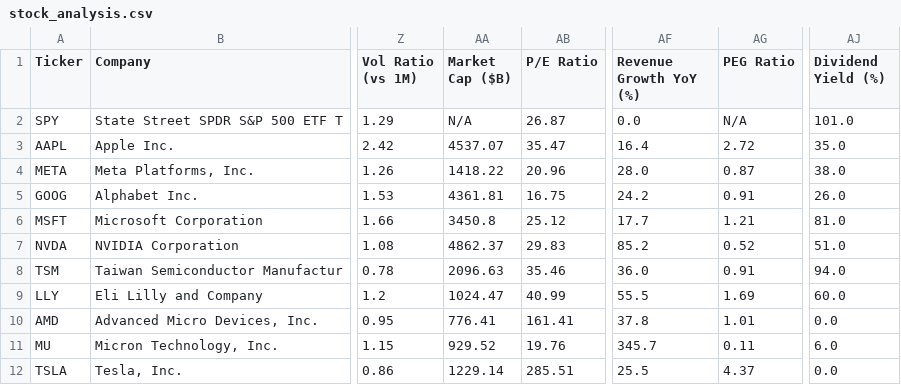
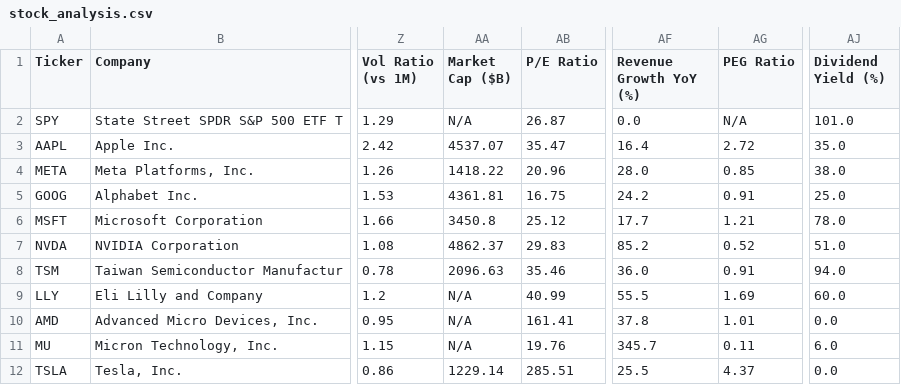
Before and after one commit to runyuzhang1007/stock-dashboard, a CSV file: stock_analysis.csv, drawn as a sheet; only a part is shown, gaps mark what is left out; the diff names each change by its address in the sheet, - before the commit and + after, or states it on an @@ line.

```diff
--- a/stock_analysis.csv
+++ b/stock_analysis.csv
-AG4 (PEG Ratio): 0.87
+AG4 (PEG Ratio): 0.85
-AJ5 (Dividend Yield (%)): 26.0
+AJ5 (Dividend Yield (%)): 25.0
-AJ6 (Dividend Yield (%)): 81.0
+AJ6 (Dividend Yield (%)): 78.0
-AA9 (Market Cap ($B)): 1024.47
+AA9 (Market Cap ($B)): N/A
-AA10 (Market Cap ($B)): 776.41
+AA10 (Market Cap ($B)): N/A
-AA11 (Market Cap ($B)): 929.52
+AA11 (Market Cap ($B)): N/A
```
Also changed, not shown: 1 other file.
